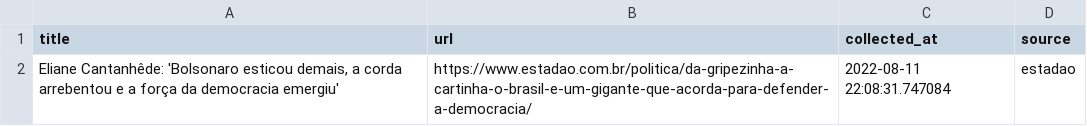
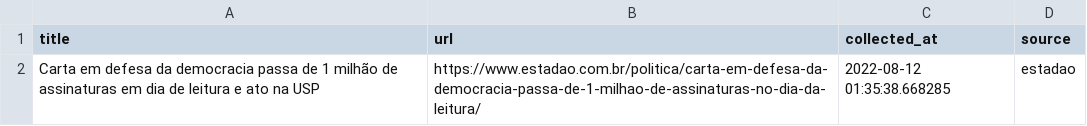
Before and after one commit to leodiegues/lidebot, a CSV file: data/latest_estadao.csv, drawn as a sheet.

```diff
--- a/data/latest_estadao.csv
+++ b/data/latest_estadao.csv
@@ -1,2 +1,2 @@
 title,url,collected_at,source
-"Eliane Cantanhêde: 'Bolsonaro esticou demais, a corda arrebentou e a força da democracia emergiu'",https://www.estadao.com.br/politica/da-gripezinha-a-cartinha-o-brasil-e-um-gigante-que-acorda-para-defender-a-democracia/,2022-08-11 22:08:31.747084,estadao
+Carta em defesa da democracia passa de 1 milhão de assinaturas em dia de leitura e ato na USP,https://www.estadao.com.br/politica/carta-em-defesa-da-democracia-passa-de-1-milhao-de-assinaturas-no-dia-da-leitura/,2022-08-12 01:35:38.668285,estadao
```
Also changed, not shown: data/latest_folha.csv, data/latest_g1.csv, 4 other files.
